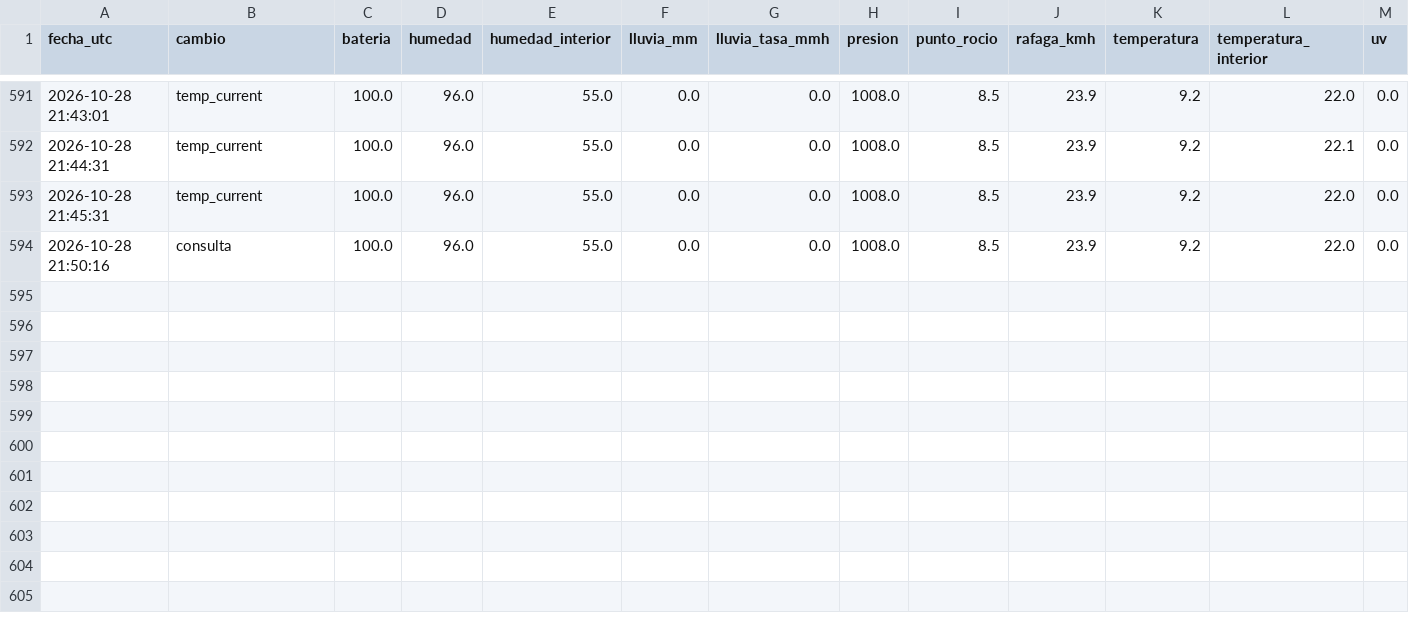
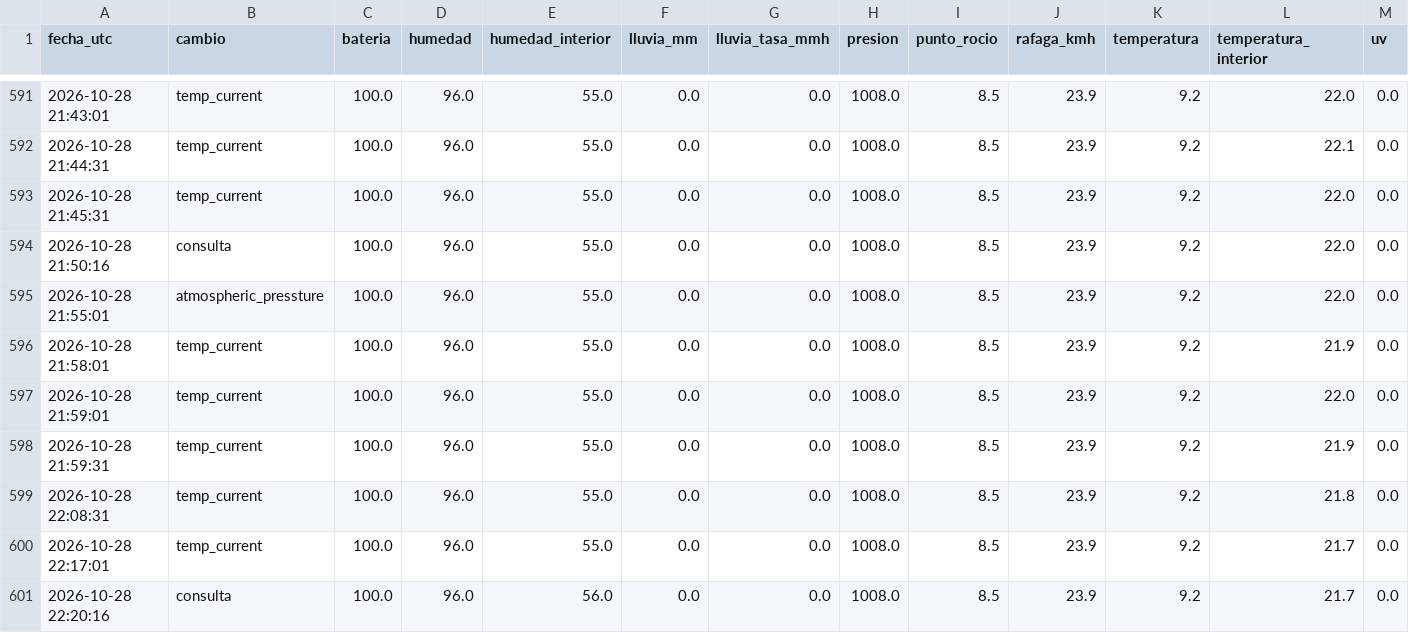
Before and after one commit to nacho7600/eldoradito, a CSV file: data/historial_completo_2026-10-28.csv, drawn as a sheet; only a part is shown, gaps mark what is left out; rows hold the shown columns only; the diff names each change by its address in the sheet, - before the commit and + after, or states it on an @@ line.

```diff
--- a/data/historial_completo_2026-10-28.csv
+++ b/data/historial_completo_2026-10-28.csv
+row 595: 2026-10-28 21:55:01 | atmospheric_pressture | 100.0 | 96.0 | 55.0 | 0.0 | 0.0 | 1008.0 | 8.5 | 23.9 | 9.2 | 22.0 | 0.0
+row 596: 2026-10-28 21:58:01 | temp_current | 100.0 | 96.0 | 55.0 | 0.0 | 0.0 | 1008.0 | 8.5 | 23.9 | 9.2 | 21.9 | 0.0
+row 597: 2026-10-28 21:59:01 | temp_current | 100.0 | 96.0 | 55.0 | 0.0 | 0.0 | 1008.0 | 8.5 | 23.9 | 9.2 | 22.0 | 0.0
+row 598: 2026-10-28 21:59:31 | temp_current | 100.0 | 96.0 | 55.0 | 0.0 | 0.0 | 1008.0 | 8.5 | 23.9 | 9.2 | 21.9 | 0.0
+row 599: 2026-10-28 22:08:31 | temp_current | 100.0 | 96.0 | 55.0 | 0.0 | 0.0 | 1008.0 | 8.5 | 23.9 | 9.2 | 21.8 | 0.0
+row 600: 2026-10-28 22:17:01 | temp_current | 100.0 | 96.0 | 55.0 | 0.0 | 0.0 | 1008.0 | 8.5 | 23.9 | 9.2 | 21.7 | 0.0
+row 601: 2026-10-28 22:20:16 | consulta | 100.0 | 96.0 | 56.0 | 0.0 | 0.0 | 1008.0 | 8.5 | 23.9 | 9.2 | 21.7 | 0.0
```
Also changed, not shown: data/historial.csv, 1 other file.
